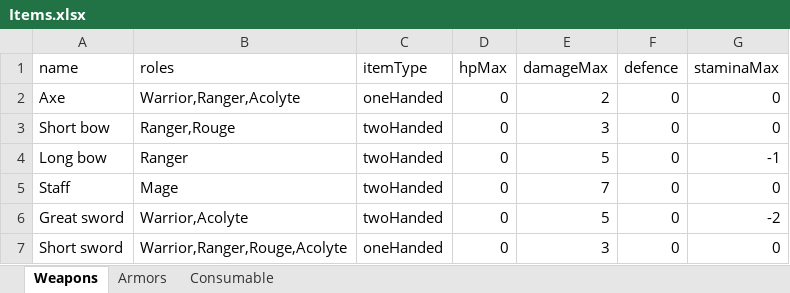
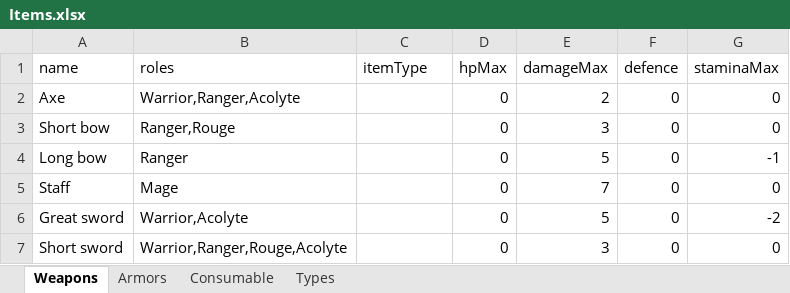
Before and after one commit to Worrador/TextBasedRPG, an Excel workbook: OpenWorld/Resources/Items.xlsx, sheet Weapons, drawn as a sheet; values as stored, in another font and other column widths than the file's, no borders; the diff names each change by its address in the sheet, - before the commit and + after, or states it on an @@ line.

```diff
--- a/OpenWorld/Resources/Items.xlsx (sheet Weapons)
+++ b/OpenWorld/Resources/Items.xlsx (sheet Weapons)
+sheet tab: Types
-C2 (itemType): oneHanded
+C2 (itemType): (empty)
-C3:C6 (itemType): twoHanded
+C3:C6 (itemType): (empty)
-C7 (itemType): oneHanded
+C7 (itemType): (empty)
```
Also changed, not shown: 9 other files.
